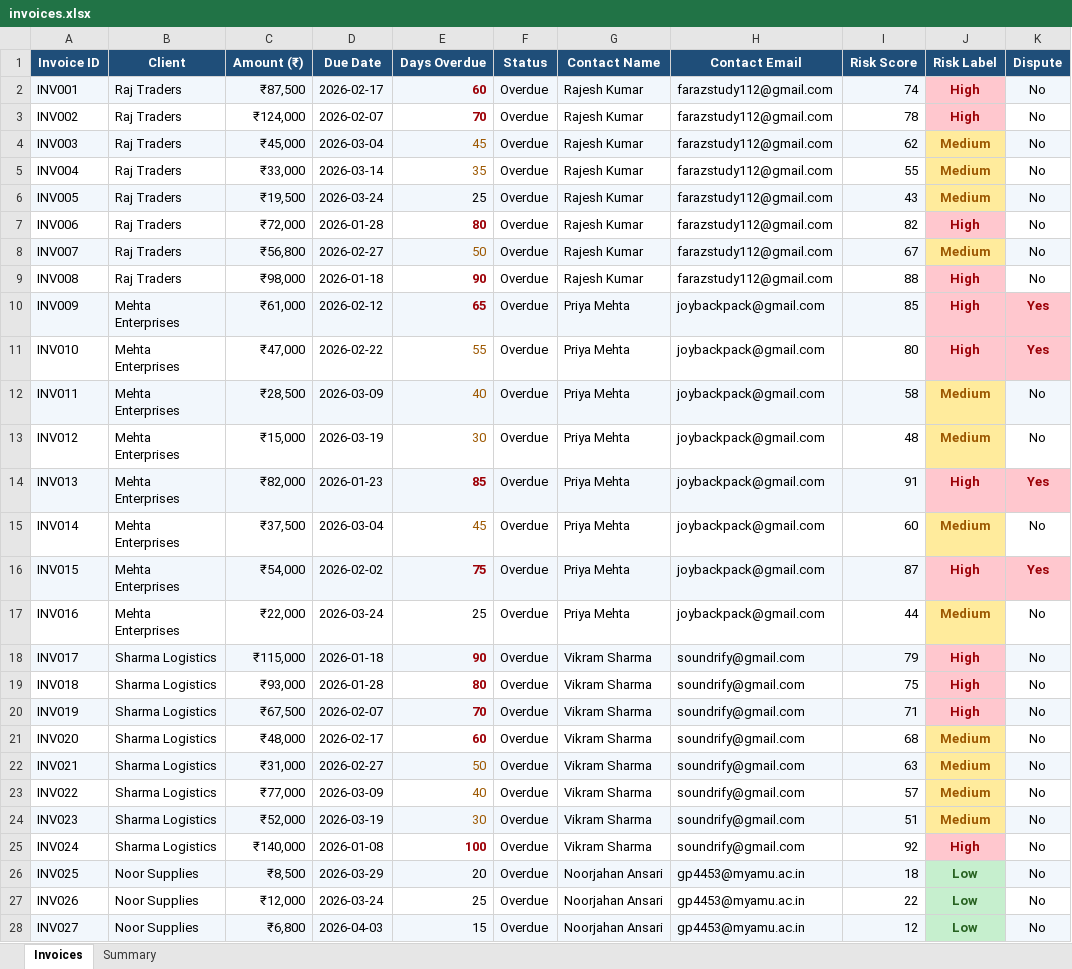
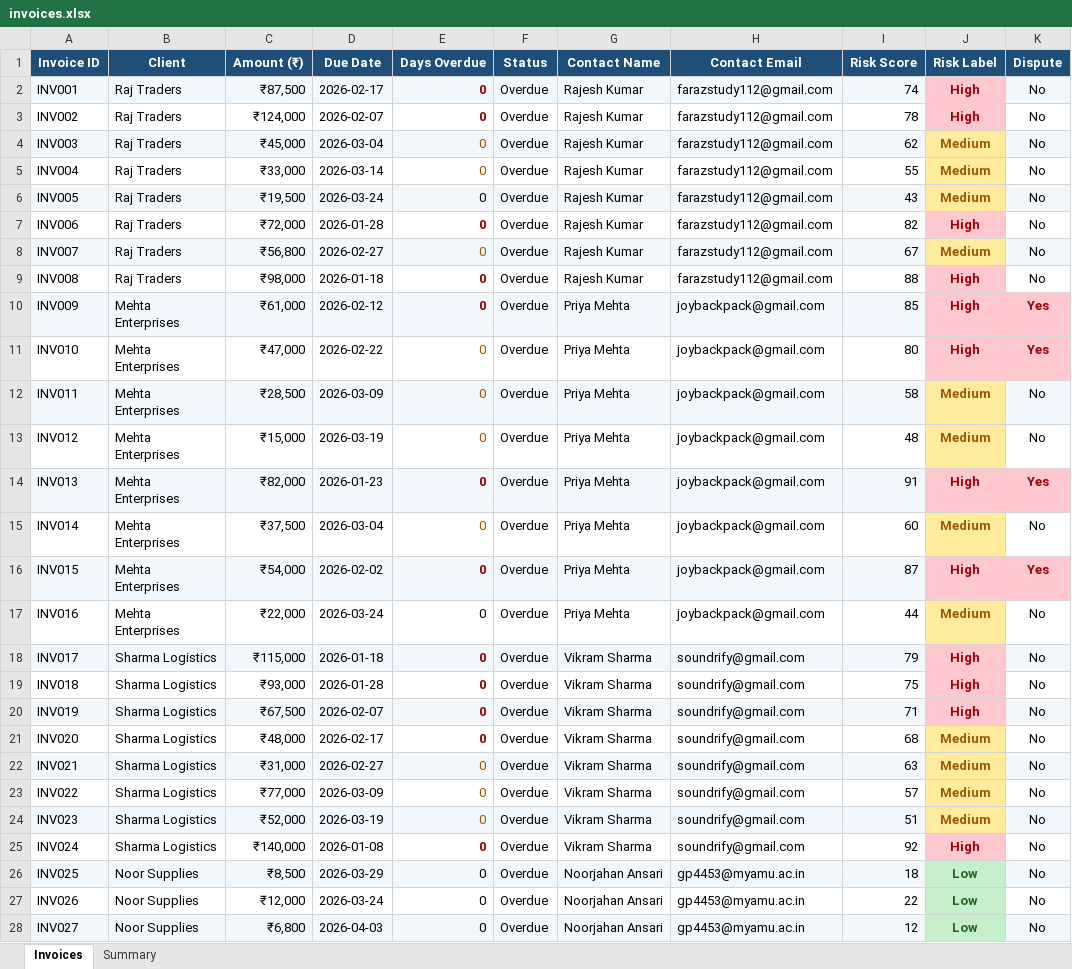
Before and after one commit to Azka0003/VOICEOS-AI-AGENT, an Excel workbook: data/invoices.xlsx, sheet Invoices, drawn as a sheet; only a part is shown; values as stored, in another font and other column widths than the file's, no borders; the diff covers the shown part only; the diff names each change by its address in the sheet, - before the commit and + after, or states it on an @@ line.

Commit message:
Agents are updated. dataset is updated. but still amount issue and the hung up call issue

```diff
--- a/data/invoices.xlsx (sheet Invoices)
+++ b/data/invoices.xlsx (sheet Invoices)
-E2 (Days Overdue): 60
+E2 (Days Overdue): 0
-E3 (Days Overdue): 70
+E3 (Days Overdue): 0
-E4 (Days Overdue): 45
+E4 (Days Overdue): 0
-E5 (Days Overdue): 35
+E5 (Days Overdue): 0
-E6 (Days Overdue): 25
+E6 (Days Overdue): 0
-E7 (Days Overdue): 80
+E7 (Days Overdue): 0
-E8 (Days Overdue): 50
+E8 (Days Overdue): 0
-E9 (Days Overdue): 90
+E9 (Days Overdue): 0
-E10 (Days Overdue): 65
+E10 (Days Overdue): 0
-E11 (Days Overdue): 55
+E11 (Days Overdue): 0
-E12 (Days Overdue): 40
+E12 (Days Overdue): 0
-E13 (Days Overdue): 30
+E13 (Days Overdue): 0
-E14 (Days Overdue): 85
+E14 (Days Overdue): 0
-E15 (Days Overdue): 45
+E15 (Days Overdue): 0
-E16 (Days Overdue): 75
+E16 (Days Overdue): 0
-E17 (Days Overdue): 25
+E17 (Days Overdue): 0
-E18 (Days Overdue): 90
+E18 (Days Overdue): 0
-E19 (Days Overdue): 80
+E19 (Days Overdue): 0
-E20 (Days Overdue): 70
+E20 (Days Overdue): 0
-E21 (Days Overdue): 60
+E21 (Days Overdue): 0
-E22 (Days Overdue): 50
+E22 (Days Overdue): 0
-E23 (Days Overdue): 40
+E23 (Days Overdue): 0
-E24 (Days Overdue): 30
+E24 (Days Overdue): 0
-E25 (Days Overdue): 100
+E25 (Days Overdue): 0
-E26 (Days Overdue): 20
+E26 (Days Overdue): 0
-E27 (Days Overdue): 25
+E27 (Days Overdue): 0
-E28 (Days Overdue): 15
+E28 (Days Overdue): 0
```
Also changed, not shown: 23 edited cells elsewhere in this sheet, sheet Summary, 14 other files.
